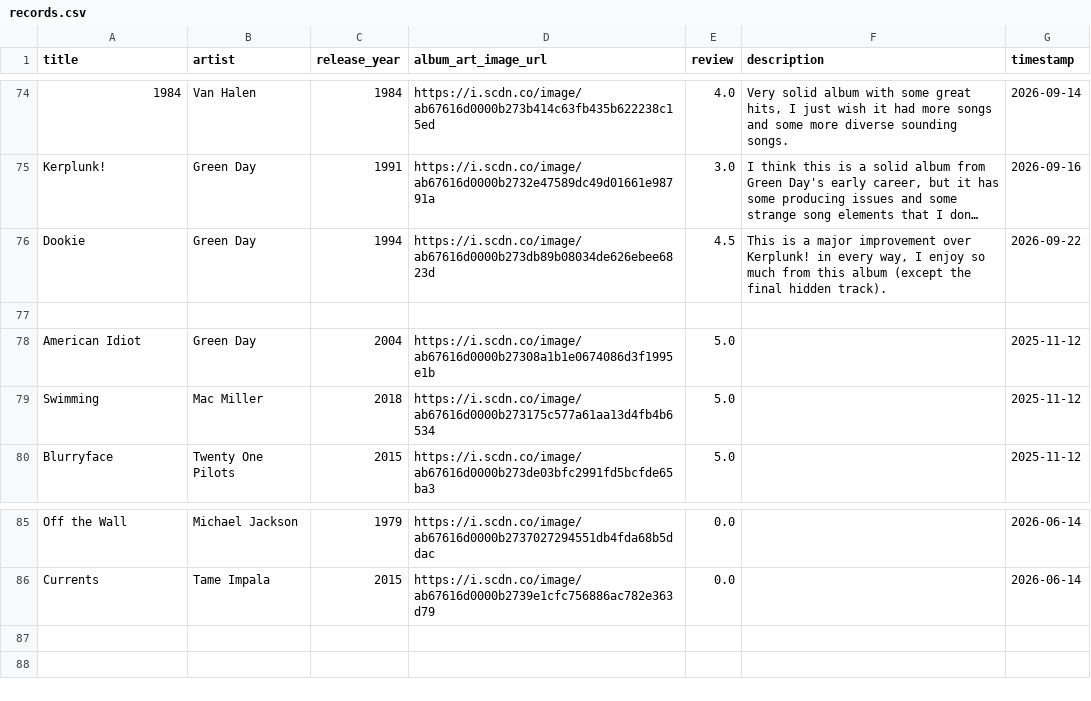
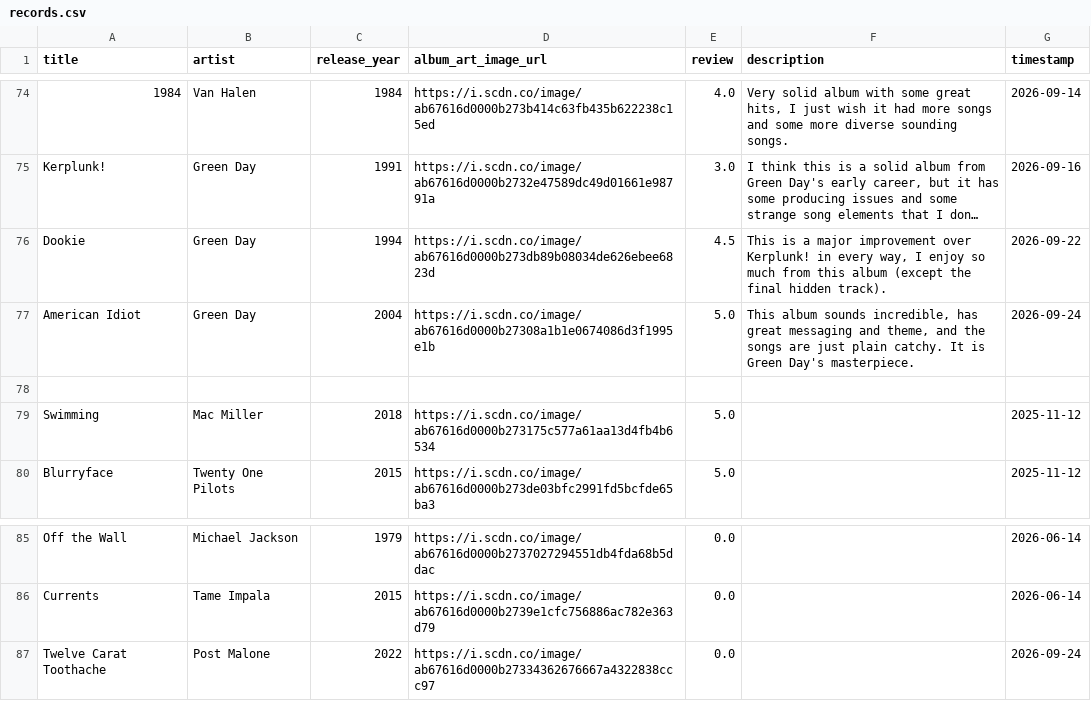
Before and after one commit to AndrewAlbizati/AndrewAlbizati.github.io, a CSV file: records/records.csv, drawn as a sheet; only a part is shown, gaps mark what is left out; long unchanged cells end in …; removed rows and columns are numbered as before the commit, all else as after; the diff names each change by its address in the sheet, - before the commit and + after, or states it on an @@ line.

Commit message:
Added American Idiot

```diff
--- a/records/records.csv
+++ b/records/records.csv
+row 77: American Idiot | Green Day | 2004 | https://i.scdn.co/image/ab67616d0000b27308a1b1e0674086d3f1995e1b | 5.0 | This album sounds incredible, has great messaging and theme, and the songs are just plain catchy. It is Green Day's masterpiece. | 2026-09-24
-row 78: American Idiot | Green Day | 2004 | https://i.scdn.co/image/ab67616d0000b27308a1b1e0674086d3f1995e1b | 5.0 |  | 2025-11-12
+row 87: Twelve Carat Toothache | Post Malone | 2022 | https://i.scdn.co/image/ab67616d0000b27334362676667a4322838ccc97 | 0.0 |  | 2026-09-24
```
